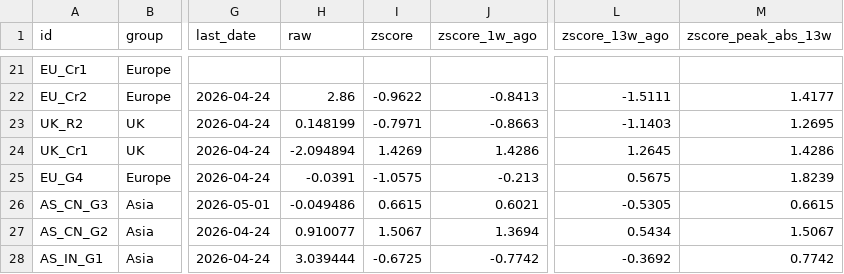
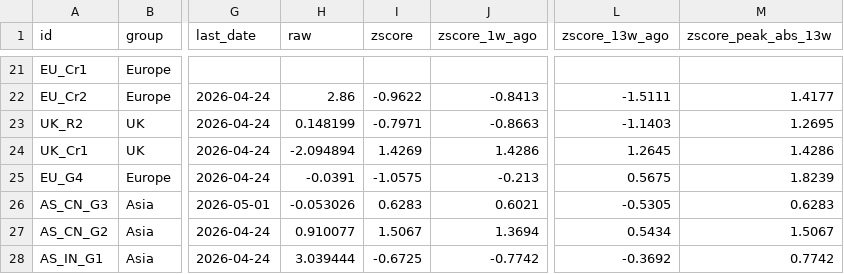
Before and after one commit to Kasim81/market_dash_auto, a CSV file: data/macro_market.csv, drawn as a sheet; only a part is shown, gaps mark what is left out; the diff names each change by its address in the sheet, - before the commit and + after, or states it on an @@ line.

```diff
--- a/data/macro_market.csv
+++ b/data/macro_market.csv
-H26 (raw): -0.049486
+H26 (raw): -0.053026
-I26 (zscore): 0.6615
+I26 (zscore): 0.6283
-M26 (zscore_peak_abs_13w): 0.6615
+M26 (zscore_peak_abs_13w): 0.6283
```
Also changed, not shown: data/macro_economic.csv, data/market_data.csv, 7 other files.
